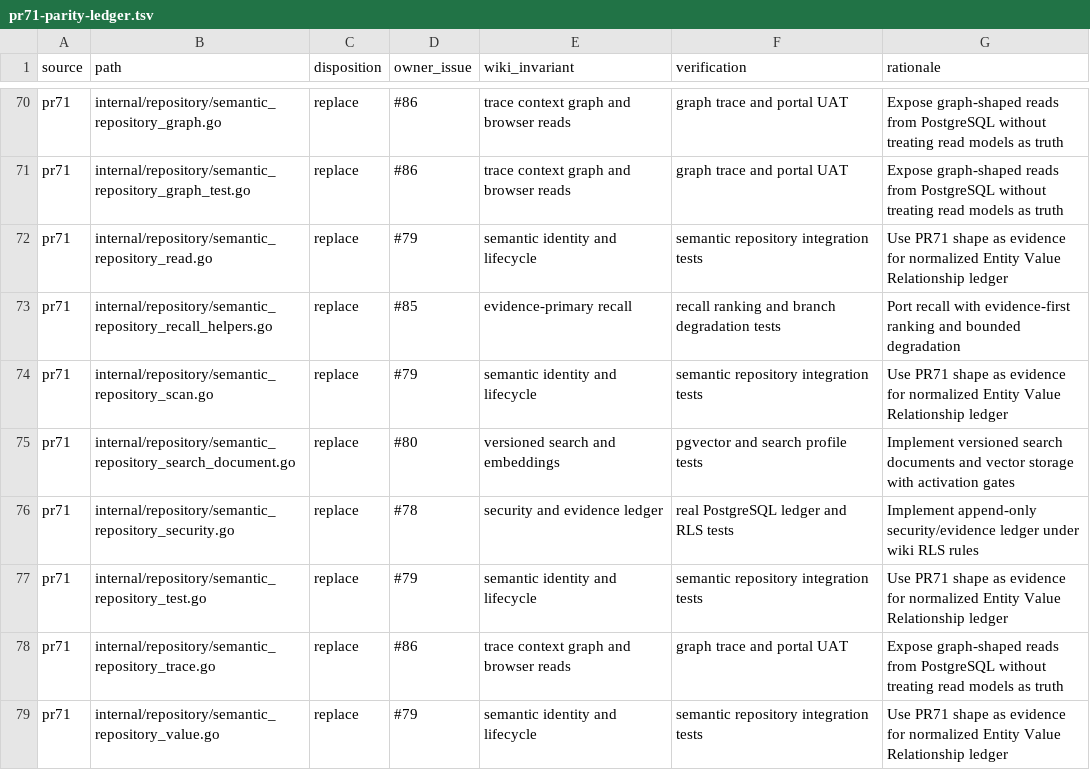
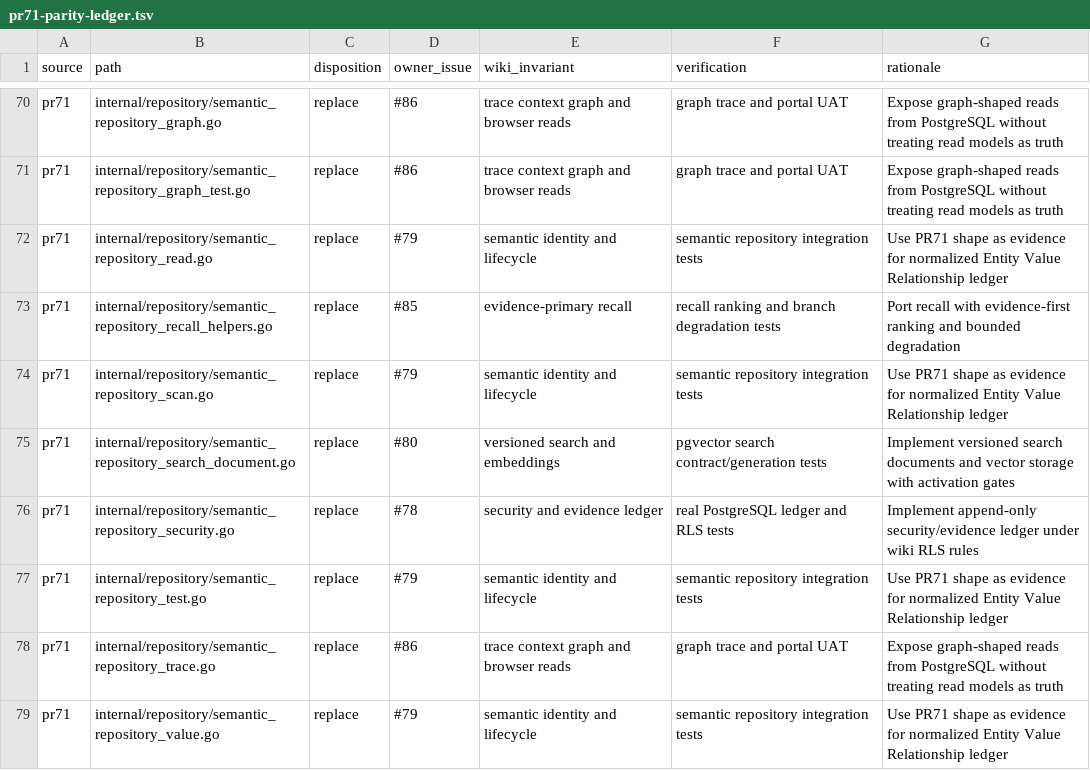
Before and after one commit to markhuangai/dense-mem, a TSV file: docs/v2/pr71-parity-ledger.tsv, drawn as a sheet; only a part is shown, gaps mark what is left out; the diff covers the shown part only.

Commit message:
[V2.1][07] Add versioned embedding and search storage (#102)
* docs: add v2 parity ledger

* feat: freeze v2 contract surface

* feat: add v2 evaluation release gate

* config: add dormant v2 bootstrap

* fix: make parity ledger validation offline

* feat: add v2 ledger foundation

* feat: add v2 semantic ledger

* feat: add v2 search storage

* fix: enforce v2 contract gates

* fix: enforce v2 contract gates

* fix: enforce v2 contract gates

* fix: enforce v2 contract gates

* fix: enforce v2 contract gates

* fix: address v2 eval gate review

* fix: harden v2 eval source locks

* fix: harden v2 eval seed installation

* feat: harden v2 config bootstrap

* fix: address v2 bootstrap review gates

* Assert Config JSON excludes API credentials

* Fix eval gate artifact persistence

* Move release gate runner regression test

* Fix release gate merge wiring

* Assert config credential JSON tags

* Address config bootstrap review feedback

* Address upstream bootstrap review feedback

* Harden v2 ledger migration boundaries

* Address v2 ledger review blockers

* Scope config bootstrap to pgvector foundation

* Simplify V2 search contracts

* Address V2 search storage review

```diff
--- a/docs/v2/pr71-parity-ledger.tsv
+++ b/docs/v2/pr71-parity-ledger.tsv
@@ -74,3 +74,3 @@ pr71	internal/repository/semantic_repository_recall_helpers.go	replace	#85	evide
 pr71	internal/repository/semantic_repository_scan.go	replace	#79	semantic identity and lifecycle	semantic repository integration tests	Use PR71 shape as evidence for normalized Entity Value Relationship ledger
-pr71	internal/repository/semantic_repository_search_document.go	replace	#80	versioned search and embeddings	pgvector and search profile tests	Implement versioned search documents and vector storage with activation gates
+pr71	internal/repository/semantic_repository_search_document.go	replace	#80	versioned search and embeddings	pgvector search contract/generation tests	Implement versioned search documents and vector storage with activation gates
 pr71	internal/repository/semantic_repository_security.go	replace	#78	security and evidence ledger	real PostgreSQL ledger and RLS tests	Implement append-only security/evidence ledger under wiki RLS rules
```
Also changed, not shown: 8 edited cells elsewhere in this file, 20 other files.
